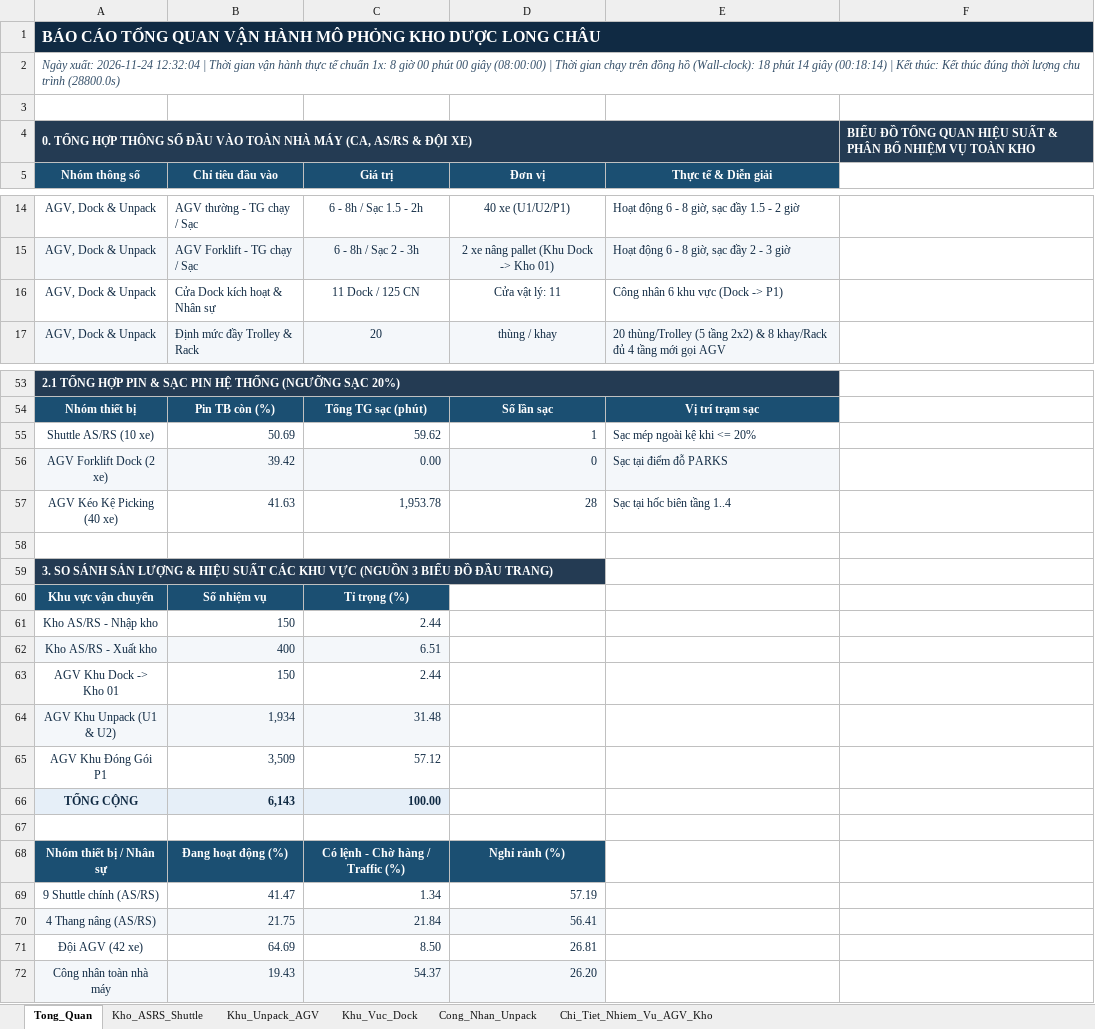
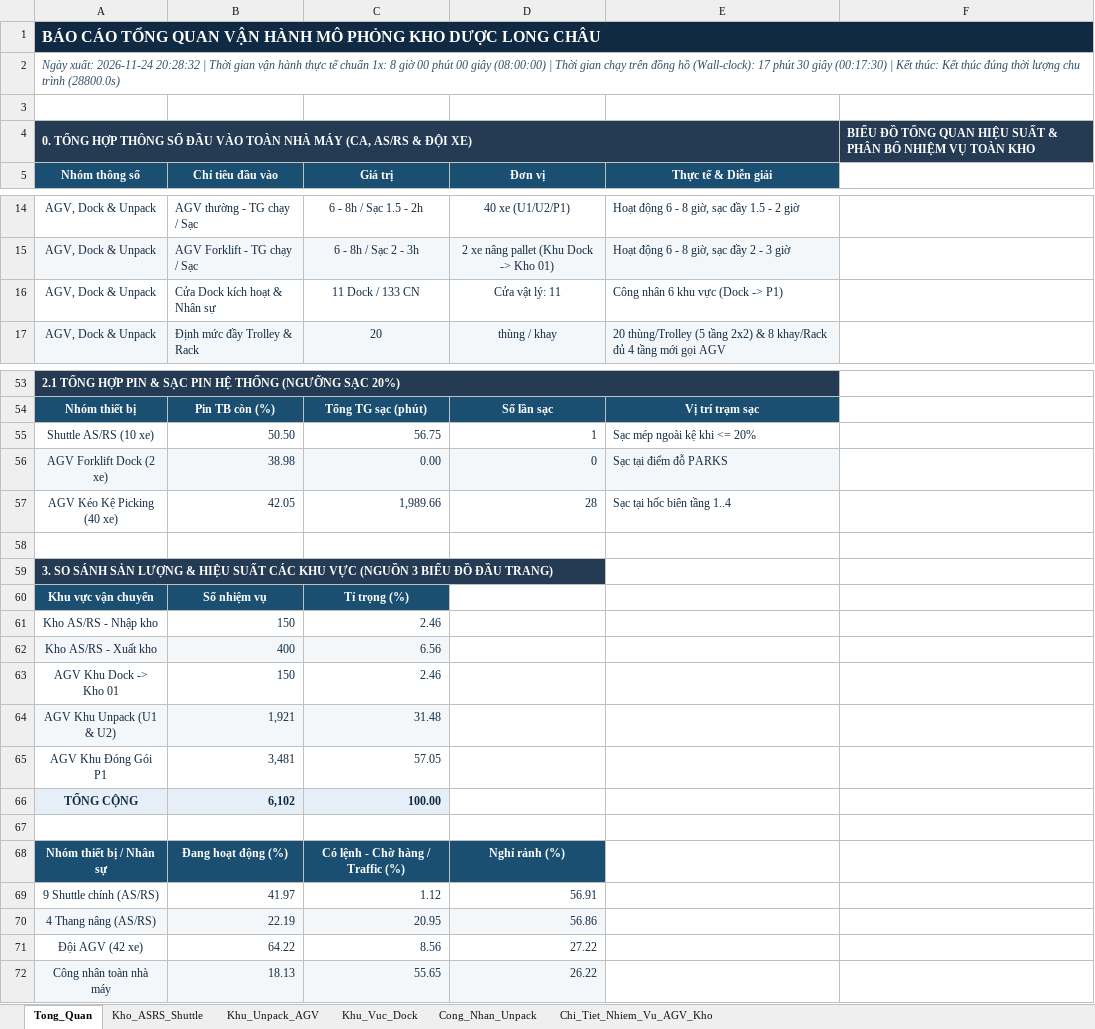
Before and after one commit to toilabocuaban/duoc-long-chau, an Excel workbook: Tất cả các kịch bản xảy ra/Ngay_05_A4_90s.xlsx, sheet Tong_Quan, drawn as a sheet; only a part is shown, gaps mark what is left out; values as stored, in another font and other column widths than the file's, no borders; charts and pictures not drawn; removed rows and columns are numbered as before the commit, all else as after; the diff covers the shown part only; the diff names each change by its address in the sheet, - before the commit and + after, or states it on an @@ line.

```diff
--- a/Tất cả các kịch bản xảy ra/Ngay_05_A4_90s.xlsx (sheet Tong_Quan)
+++ b/Tất cả các kịch bản xảy ra/Ngay_05_A4_90s.xlsx (sheet Tong_Quan)
-A2 (Nhóm thông số): …xuất: 2026-11-24 12:32:04 | Thời gian vận hành thực tế chuẩn 1x: 8 giờ 00 phút 00 giây (08:00:00) | Thời gian chạy trên đồng hồ (Wall-clock): 18 phút 14 giây (00:18:14) | Kết…
+A2 (Nhóm thông số): …xuất: 2026-11-24 20:28:32 | Thời gian vận hành thực tế chuẩn 1x: 8 giờ 00 phút 00 giây (08:00:00) | Thời gian chạy trên đồng hồ (Wall-clock): 17 phút 30 giây (00:17:30) | Kết…
-C16 (Giá trị): 11 Dock / 125 CN
+C16 (Giá trị): 11 Dock / 133 CN
-B55 (Chỉ tiêu đầu vào): 50.69
+B55 (Chỉ tiêu đầu vào): 50.50
-C55 (Giá trị): 59.62
+C55 (Giá trị): 56.75
-B56 (Chỉ tiêu đầu vào): 39.42
+B56 (Chỉ tiêu đầu vào): 38.98
-B57 (Chỉ tiêu đầu vào): 41.63
+B57 (Chỉ tiêu đầu vào): 42.05
-C57 (Giá trị): 1,953.78
+C57 (Giá trị): 1,989.66
-C61 (Giá trị): 2.44
+C61 (Giá trị): 2.46
-C62 (Giá trị): 6.51
+C62 (Giá trị): 6.56
-C63 (Giá trị): 2.44
+C63 (Giá trị): 2.46
-B64 (Chỉ tiêu đầu vào): 1,934
+B64 (Chỉ tiêu đầu vào): 1,921
-row 65: AGV Khu Đóng Gói P1 | 3,509 | 57.12
+row 65: AGV Khu Đóng Gói P1 | 3,481 | 57.05
-B66 (Chỉ tiêu đầu vào): 6,143
+B66 (Chỉ tiêu đầu vào): 6,102
-row 69: 9 Shuttle chính (AS/RS) | 41.47 | 1.34 | 57.19
-row 70: 4 Thang nâng (AS/RS) | 21.75 | 21.84 | 56.41
-row 71: Đội AGV (42 xe) | 64.69 | 8.50 | 26.81
-row 72: Công nhân toàn nhà máy | 19.43 | 54.37 | 26.20
+row 69: 9 Shuttle chính (AS/RS) | 41.97 | 1.12 | 56.91
+row 70: 4 Thang nâng (AS/RS) | 22.19 | 20.95 | 56.86
+row 71: Đội AGV (42 xe) | 64.22 | 8.56 | 27.22
+row 72: Công nhân toàn nhà máy | 18.13 | 55.65 | 26.22
```
Also changed, not shown: 22 edited cells elsewhere in this sheet, sheet Chi_Tiet_Nhiem_Vu_AGV_Kho, sheet Kho_ASRS_Shuttle, sheet Khu_Vuc_Dock, sheet Cong_Nhan_Unpack, sheet Khu_Unpack_AGV, Tất cả các kịch bản xảy ra/Ngay_01_A1.xlsx, Tất cả các kịch bản xảy ra/Ngay_02_A2.xlsx, 10 other files.
